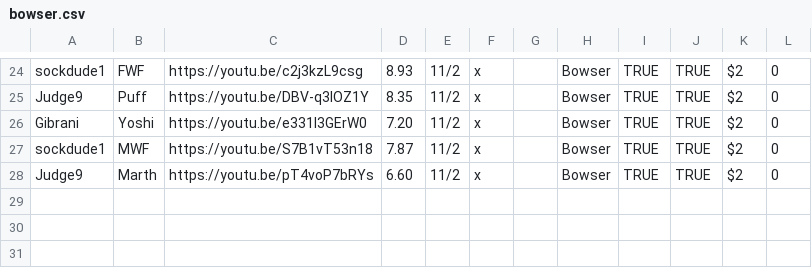
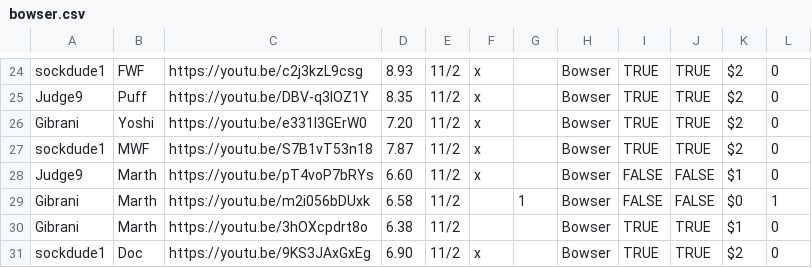
Before and after one commit to gainge/tas-matrix-marathon, a CSV file: res/data/bowser.csv, drawn as a sheet; only a part is shown, gaps mark what is left out.

Commit message:
finish bowser week

```diff
--- a/res/data/bowser.csv
+++ b/res/data/bowser.csv
@@ -27,2 +27,5 @@ Gibrani	Yoshi	https://youtu.be/e331l3GErW0	7.20	11/2	x		Bowser	TRUE	TRUE	$2	0
 sockdude1	MWF	https://youtu.be/S7B1vT53n18	7.87	11/2	x		Bowser	TRUE	TRUE	$2	0
-Judge9	Marth	https://youtu.be/pT4voP7bRYs	6.60	11/2	x		Bowser	TRUE	TRUE	$2	0
+Judge9	Marth	https://youtu.be/pT4voP7bRYs	6.60	11/2	x		Bowser	FALSE	FALSE	$1	0
+Gibrani	Marth	https://youtu.be/m2i056bDUxk	6.58	11/2		1	Bowser	FALSE	FALSE	$0	1
+Gibrani	Marth	https://youtu.be/3hOXcpdrt8o	6.38	11/2			Bowser	TRUE	TRUE	$1	0
+sockdude1	Doc	https://youtu.be/9KS3JAxGxEg	6.90	11/2	x		Bowser	TRUE	TRUE	$2	0
```
